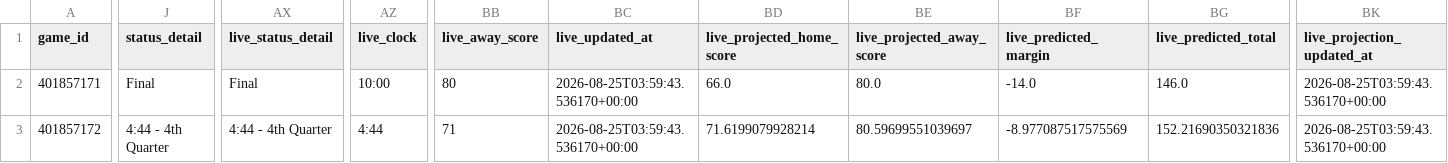
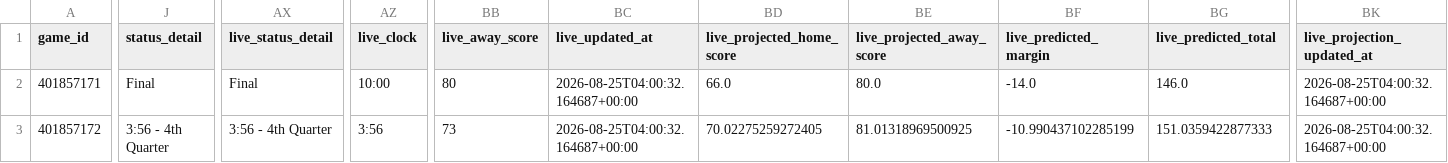
Before and after one commit to mvnathan/wnba-data, a CSV file: predictions/latest.csv, drawn as a sheet; only a part is shown, gaps mark what is left out; the diff covers the shown part only; the diff names each change by its address in the sheet, - before the commit and + after, or states it on an @@ line.

```diff
--- a/predictions/latest.csv
+++ b/predictions/latest.csv
-BC2:BC3 (live_updated_at): 2026-08-25T03:59:43.536170+00:00
+BC2:BC3 (live_updated_at): 2026-08-25T04:00:32.164687+00:00
-BK2:BK3 (live_projection_updated_at): 2026-08-25T03:59:43.536170+00:00
+BK2:BK3 (live_projection_updated_at): 2026-08-25T04:00:32.164687+00:00
-J3 (status_detail): 4:44 - 4th Quarter
+J3 (status_detail): 3:56 - 4th Quarter
-AX3 (live_status_detail): 4:44 - 4th Quarter
+AX3 (live_status_detail): 3:56 - 4th Quarter
-AZ3 (live_clock): 4:44
+AZ3 (live_clock): 3:56
-BB3 (live_away_score): 71
+BB3 (live_away_score): 73
-BD3 (live_projected_home_score): 71.6199079928214
+BD3 (live_projected_home_score): 70.02275259272405
-BE3 (live_projected_away_score): 80.59699551039697
+BE3 (live_projected_away_score): 81.01318969500925
-BF3 (live_predicted_margin): -8.977087517575569
+BF3 (live_predicted_margin): -10.990437102285199
-BG3 (live_predicted_total): 152.21690350321836
+BG3 (live_predicted_total): 151.0359422877333
```
Also changed, not shown: 3 edited cells elsewhere in this file, 8 other files.
